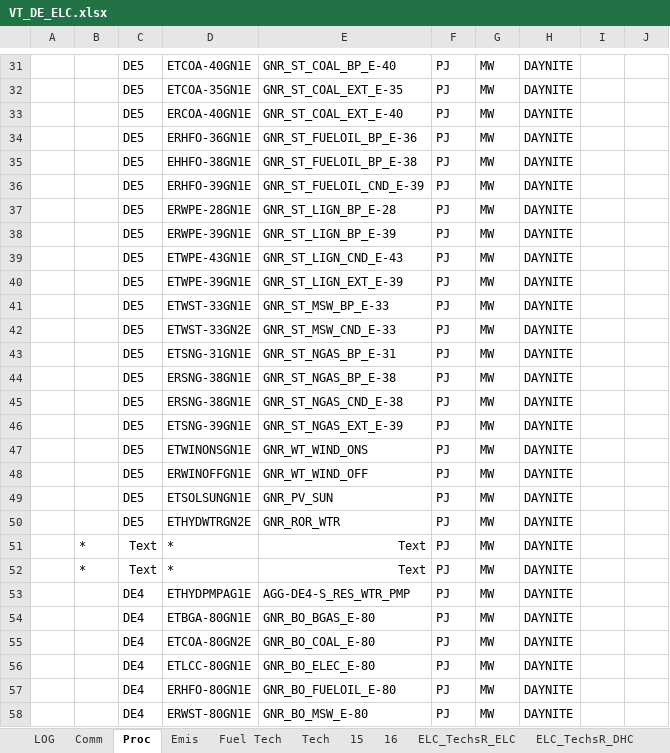
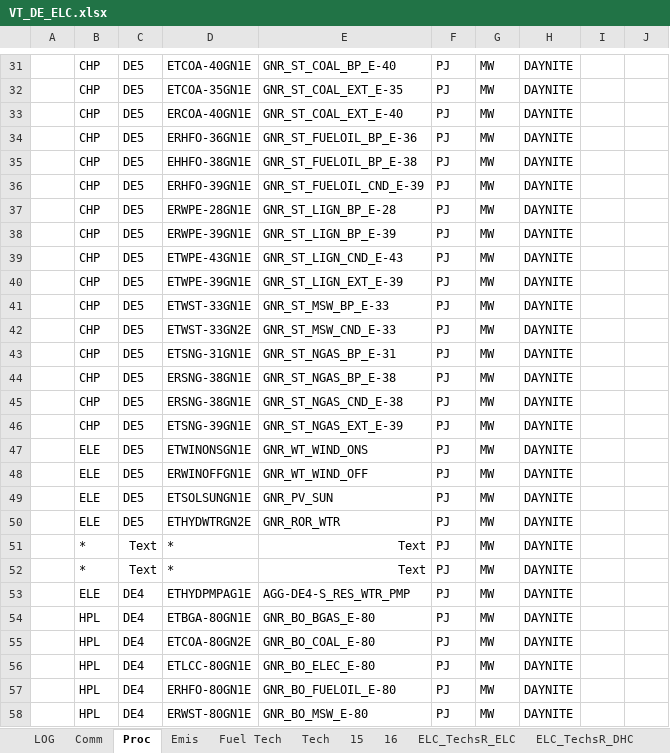
Before and after one commit to AdamVejstrup/Bachelor, an Excel workbook: TIMES-DE/VT_DE_ELC.xlsx, sheet Proc, drawn as a sheet; only a part is shown, gaps mark what is left out; values as stored, in another font and other column widths than the file's, no borders; the diff covers the shown part only; the diff names each change by its address in the sheet, - before the commit and + after, or states it on an @@ line.

```diff
--- a/TIMES-DE/VT_DE_ELC.xlsx (sheet Proc)
+++ b/TIMES-DE/VT_DE_ELC.xlsx (sheet Proc)
-B31:B46: (empty)
+B31:B46: CHP
-B47:B50: (empty)
+B47:B50: ELE
-B53: (empty)
+B53: ELE
-B54:B58: (empty)
+B54:B58: HPL
```
Also changed, not shown: 134 edited cells elsewhere in this sheet.
